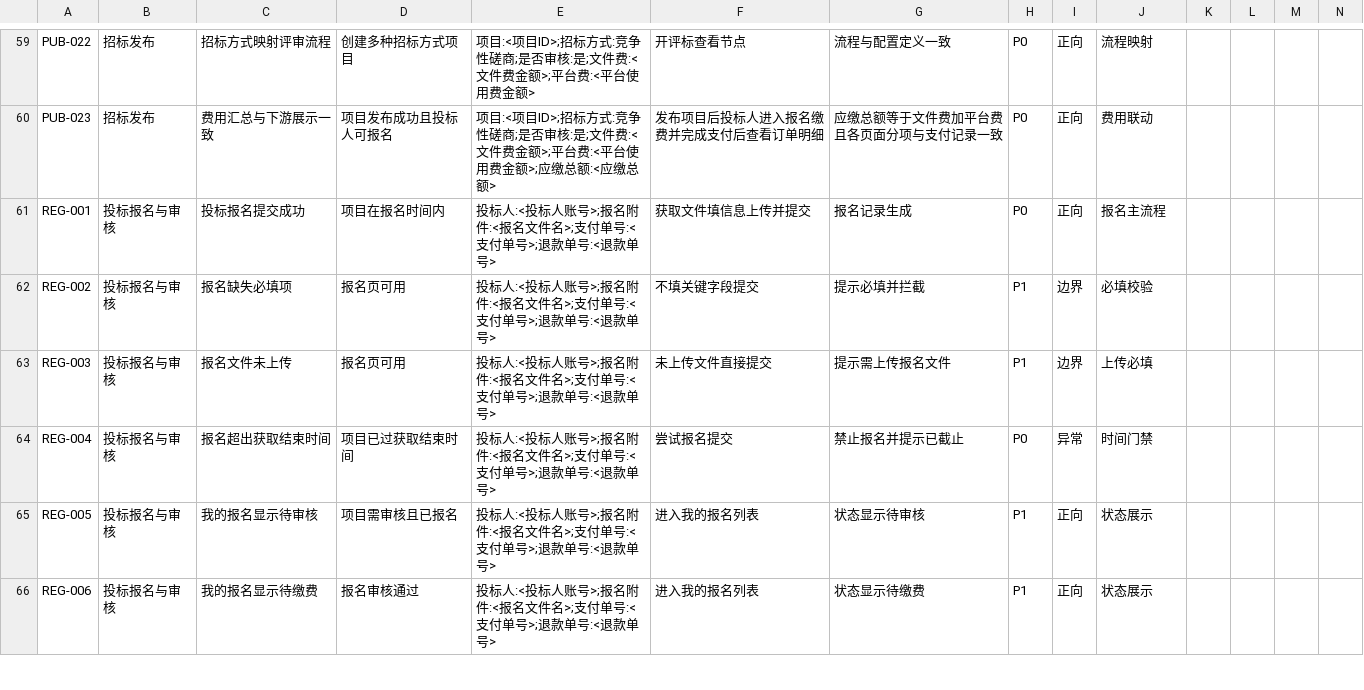
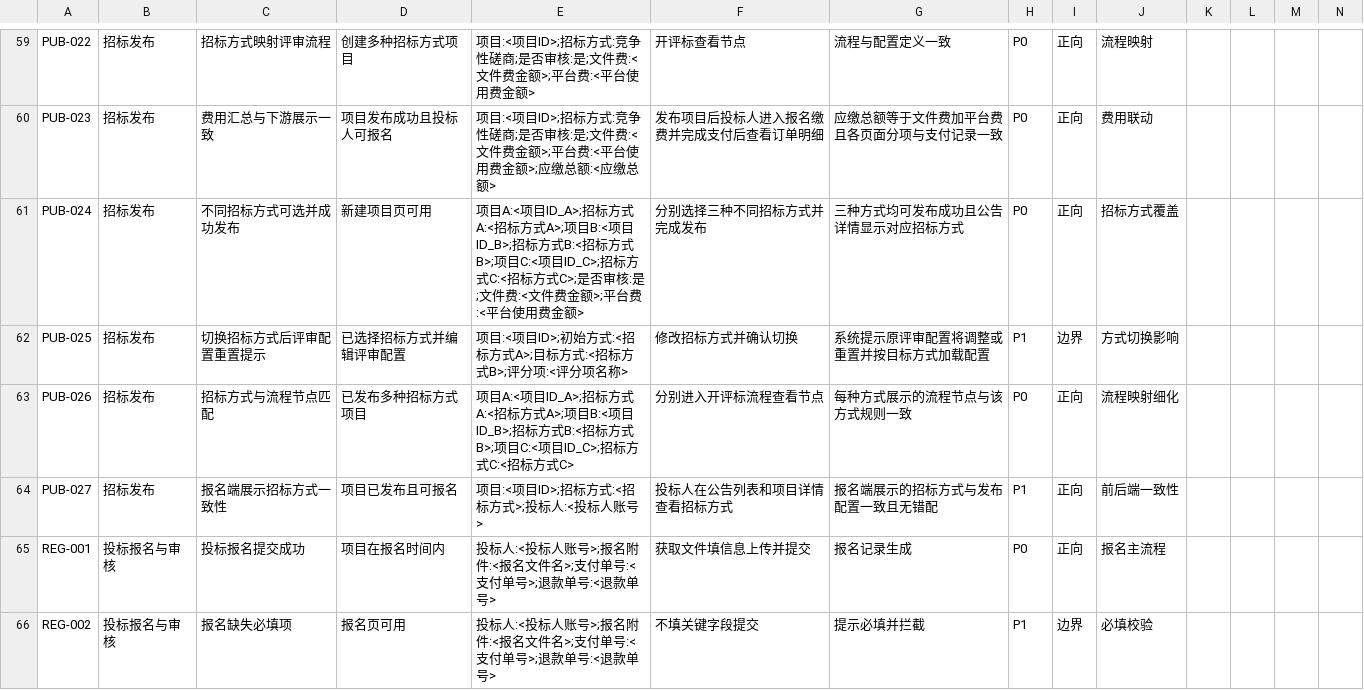
Before and after one commit to francesyu0926-spec/bidding-test-doc, a CSV file: testcases/掌上微采购_功能测试用例_v1.4_完整版.csv, drawn as a sheet; only a part is shown, gaps mark what is left out; the shorter side is filled out with more unchanged rows; the diff names each change by its address in the sheet, - before the commit and + after, or states it on an @@ line.

```diff
--- a/testcases/掌上微采购_功能测试用例_v1.4_完整版.csv
+++ b/testcases/掌上微采购_功能测试用例_v1.4_完整版.csv
+row 61: PUB-024 | 招标发布 | 不同招标方式可选并成功发布 | 新建项目页可用 | 项目A:<项目ID_A>;招标方式A:<招标方式A>;项目B:<项目ID_B>;招标方式B:<招标方式B>;项目C:<项目ID_C>;招标方式C:<招标方式C>;是否审核:是;文件费:<文件费金额>;平台费:<平台使用费金额> | 分别选择三种不同招标方式并完成发布 | 三种方式均可发布成功且公告详情显示对应招标方式 | P0 | 正向 | 招标方式覆盖
+row 62: PUB-025 | 招标发布 | 切换招标方式后评审配置重置提示 | 已选择招标方式并编辑评审配置 | 项目:<项目ID>;初始方式:<招标方式A>;目标方式:<招标方式B>;评分项:<评分项名称> | 修改招标方式并确认切换 | 系统提示原评审配置将调整或重置并按目标方式加载配置 | P1 | 边界 | 方式切换影响
+row 63: PUB-026 | 招标发布 | 招标方式与流程节点匹配 | 已发布多种招标方式项目 | 项目A:<项目ID_A>;招标方式A:<招标方式A>;项目B:<项目ID_B>;招标方式B:<招标方式B>;项目C:<项目ID_C>;招标方式C:<招标方式C> | 分别进入开评标流程查看节点 | 每种方式展示的流程节点与该方式规则一致 | P0 | 正向 | 流程映射细化
+row 64: PUB-027 | 招标发布 | 报名端展示招标方式一致性 | 项目已发布且可报名 | 项目:<项目ID>;招标方式:<招标方式>;投标人:<投标人账号> | 投标人在公告列表和项目详情查看招标方式 | 报名端展示的招标方式与发布配置一致且无错配 | P1 | 正向 | 前后端一致性
```
